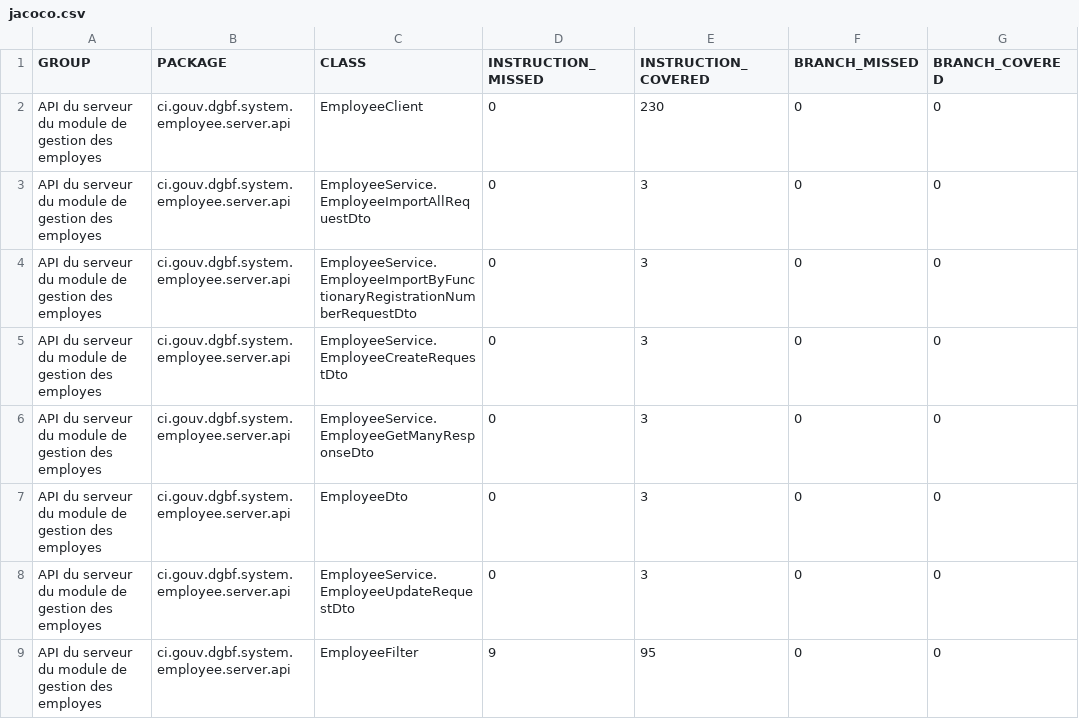
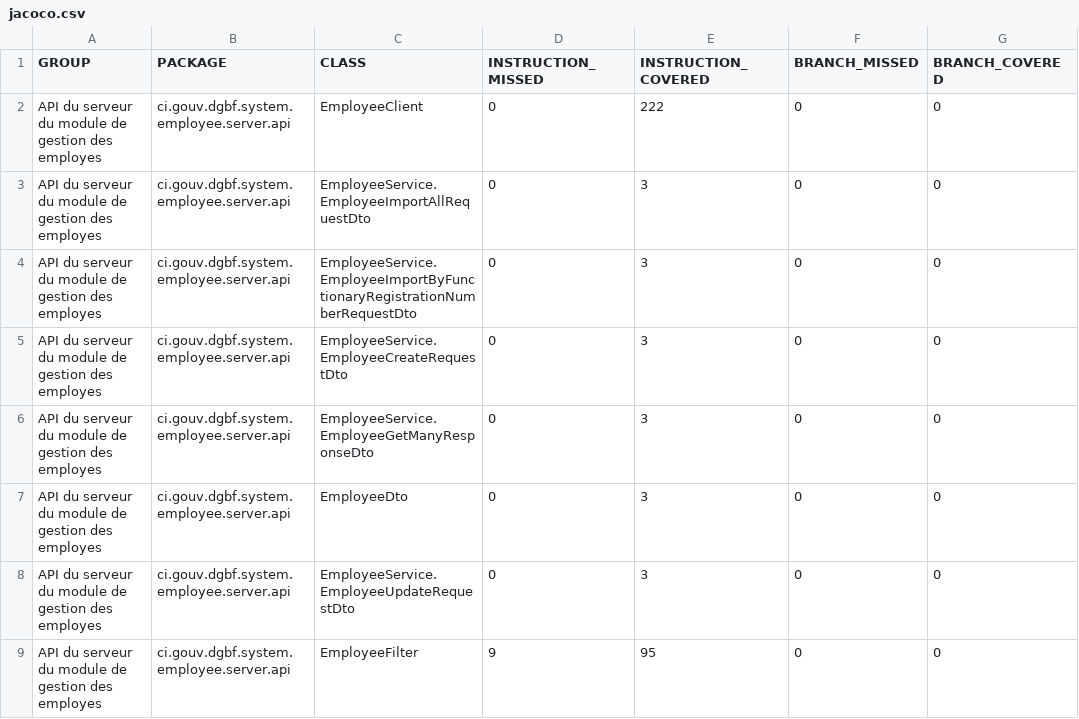
Before and after one commit to devlopper/org.cyk.maven.site, a CSV file: pom-core-jakarta/pom-server-api-jakarta/employee-server-api/jacoco/jacoco.csv, drawn as a sheet; only a part is shown; the diff names each change by its address in the sheet, - before the commit and + after, or states it on an @@ line.

```diff
--- a/pom-core-jakarta/pom-server-api-jakarta/employee-server-api/jacoco/jacoco.csv
+++ b/pom-core-jakarta/pom-server-api-jakarta/employee-server-api/jacoco/jacoco.csv
-E2 (INSTRUCTION_COVERED): 230
+E2 (INSTRUCTION_COVERED): 222
```
Also changed, not shown: 49 other files.
